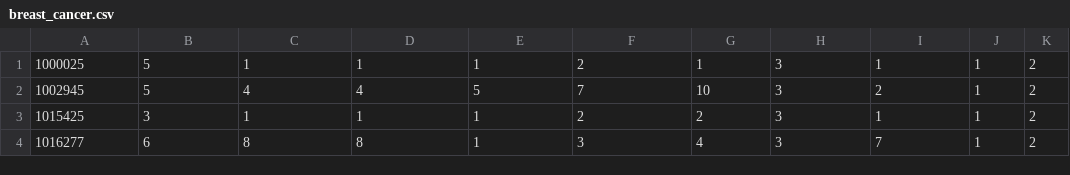
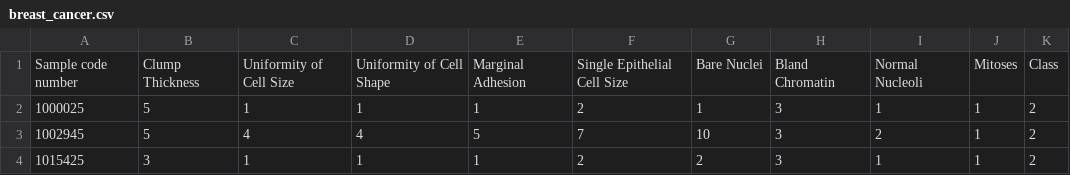
Before and after one commit to amuzalda/Machine-Learning, a CSV file: breast_cancer.csv, drawn as a sheet; only a part is shown; the shorter side is filled out with more unchanged rows; the diff names each change by its address in the sheet, - before the commit and + after, or states it on an @@ line.

Commit message:
column name added in csv file

```diff
--- a/breast_cancer.csv
+++ b/breast_cancer.csv
+row 1: Sample code number | Clump Thickness | Uniformity of Cell Size | Uniformity of Cell Shape | Marginal Adhesion | Single Epithelial Cell Size | Bare Nuclei | Bland Chromatin | Normal Nucleoli | Mitoses | Class
```
Also changed, not shown: 1 other file.
